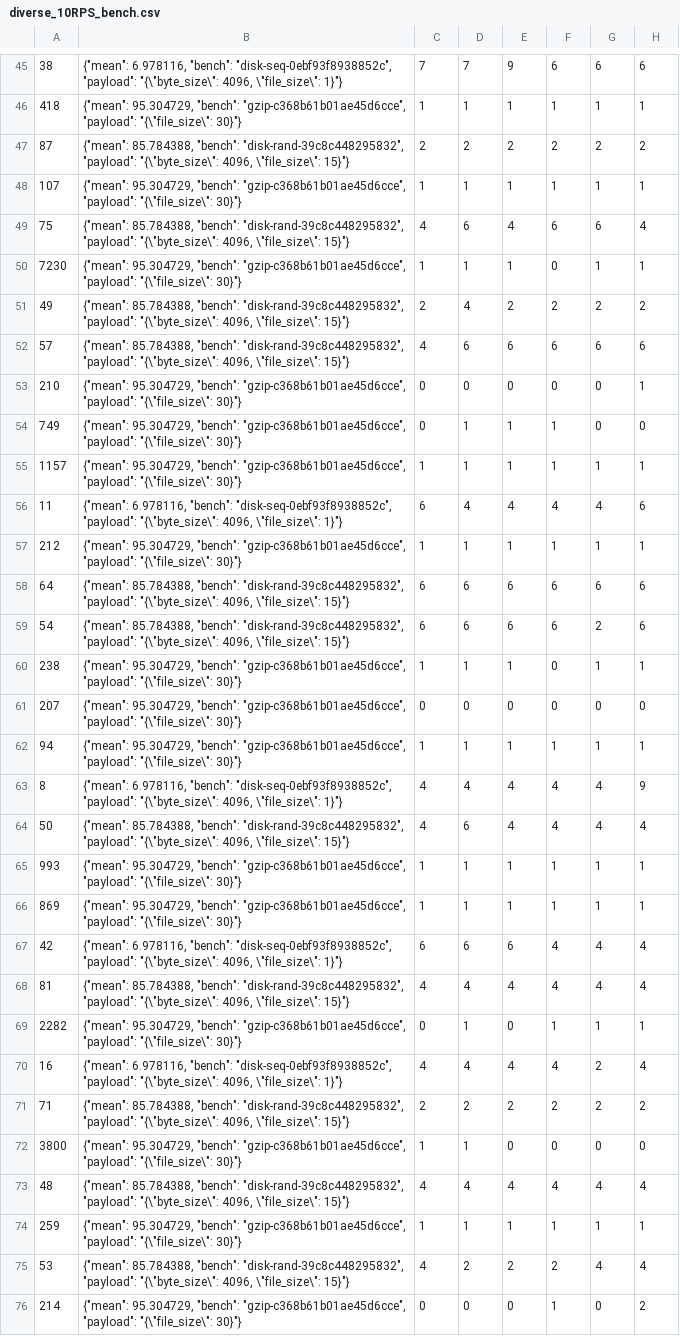
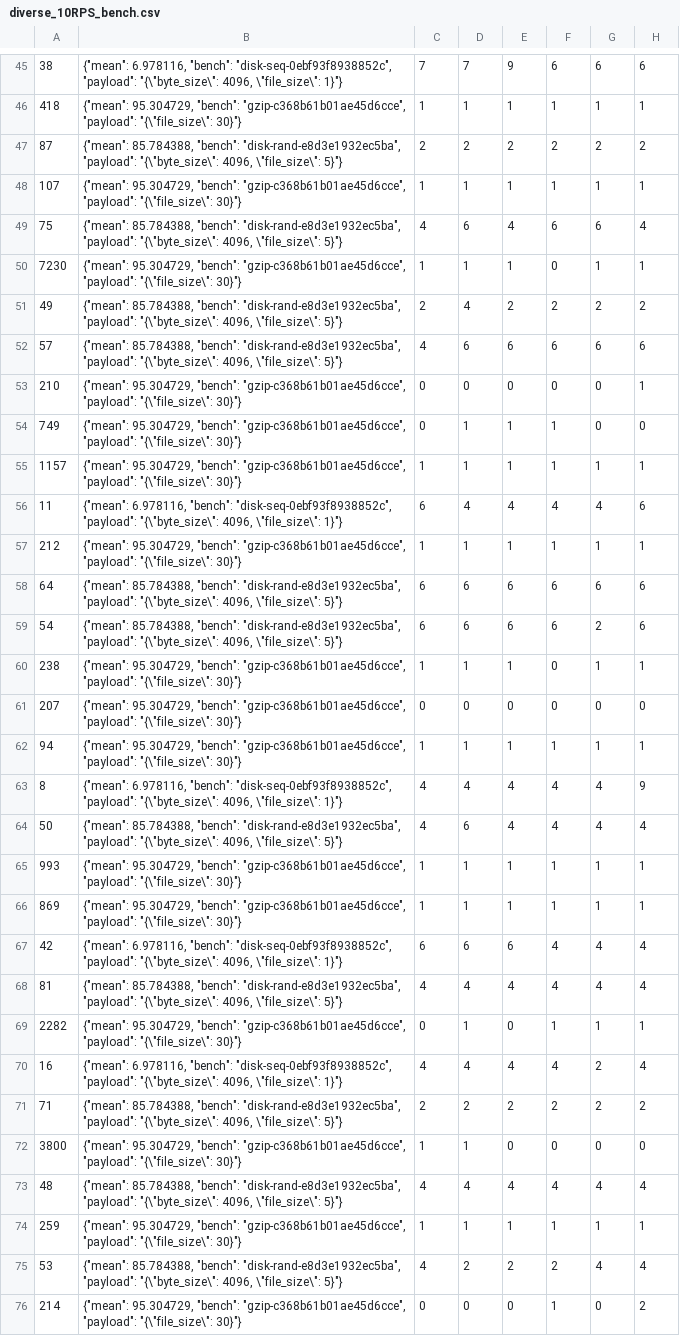
Before and after one commit to VishruthR/faasrail, a CSV file: inputs/diverse_10RPS_bench.csv, drawn as a sheet; only a part is shown, gaps mark what is left out; the diff covers the shown part only; the diff names each change by its address in the sheet, - before the commit and + after, or states it on an @@ line.

Commit message:
Update bench_disk_rand params

```diff
--- a/inputs/diverse_10RPS_bench.csv
+++ b/inputs/diverse_10RPS_bench.csv
-B47: …85.784388, "bench": "disk-rand-39c8c448295832", "payload": "{\"byte_size\": 4096, \"file_size\": 15}"}
+B47: …85.784388, "bench": "disk-rand-e8d3e1932ec5ba", "payload": "{\"byte_size\": 4096, \"file_size\": 5}"}
-B49: …85.784388, "bench": "disk-rand-39c8c448295832", "payload": "{\"byte_size\": 4096, \"file_size\": 15}"}
+B49: …85.784388, "bench": "disk-rand-e8d3e1932ec5ba", "payload": "{\"byte_size\": 4096, \"file_size\": 5}"}
-B51:B52: …85.784388, "bench": "disk-rand-39c8c448295832", "payload": "{\"byte_size\": 4096, \"file_size\": 15}"}
+B51:B52: …85.784388, "bench": "disk-rand-e8d3e1932ec5ba", "payload": "{\"byte_size\": 4096, \"file_size\": 5}"}
-B58:B59: …85.784388, "bench": "disk-rand-39c8c448295832", "payload": "{\"byte_size\": 4096, \"file_size\": 15}"}
+B58:B59: …85.784388, "bench": "disk-rand-e8d3e1932ec5ba", "payload": "{\"byte_size\": 4096, \"file_size\": 5}"}
-B64: …85.784388, "bench": "disk-rand-39c8c448295832", "payload": "{\"byte_size\": 4096, \"file_size\": 15}"}
+B64: …85.784388, "bench": "disk-rand-e8d3e1932ec5ba", "payload": "{\"byte_size\": 4096, \"file_size\": 5}"}
-B68: …85.784388, "bench": "disk-rand-39c8c448295832", "payload": "{\"byte_size\": 4096, \"file_size\": 15}"}
+B68: …85.784388, "bench": "disk-rand-e8d3e1932ec5ba", "payload": "{\"byte_size\": 4096, \"file_size\": 5}"}
-B71: …85.784388, "bench": "disk-rand-39c8c448295832", "payload": "{\"byte_size\": 4096, \"file_size\": 15}"}
+B71: …85.784388, "bench": "disk-rand-e8d3e1932ec5ba", "payload": "{\"byte_size\": 4096, \"file_size\": 5}"}
-B73: …85.784388, "bench": "disk-rand-39c8c448295832", "payload": "{\"byte_size\": 4096, \"file_size\": 15}"}
+B73: …85.784388, "bench": "disk-rand-e8d3e1932ec5ba", "payload": "{\"byte_size\": 4096, \"file_size\": 5}"}
-B75: …85.784388, "bench": "disk-rand-39c8c448295832", "payload": "{\"byte_size\": 4096, \"file_size\": 15}"}
+B75: …85.784388, "bench": "disk-rand-e8d3e1932ec5ba", "payload": "{\"byte_size\": 4096, \"file_size\": 5}"}
```
Also changed, not shown: 28 edited cells elsewhere in this file, 1 other file.
